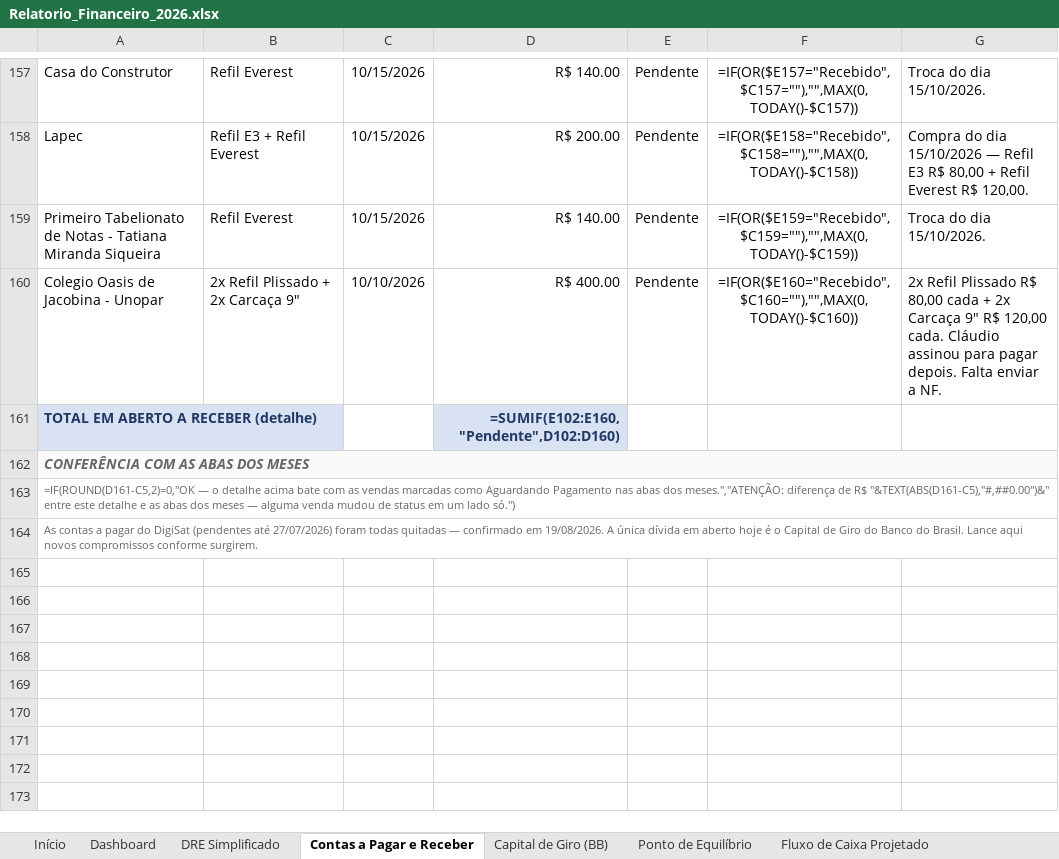
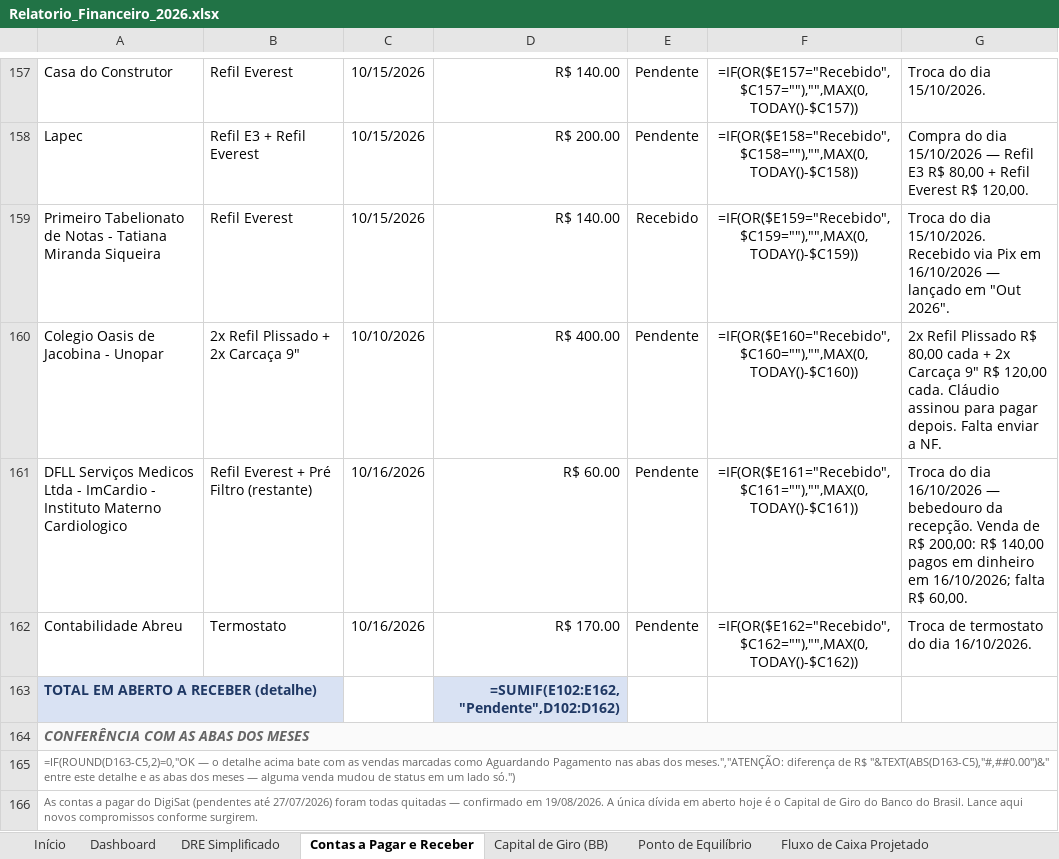
Before and after one commit to backupplanetaagua2025-hub/financeiro, an Excel workbook: Relatorio_Financeiro_2026.xlsx, sheet Contas a Pagar e Receber, drawn as a sheet; only a part is shown, gaps mark what is left out; values as stored, in another font and other column widths than the file's, no borders; formulas without a stored value are shown as written; addresses are those after the commit; the diff names each change by its address in the sheet, - before the commit and + after, or states it on an @@ line.

```diff
--- a/Relatorio_Financeiro_2026.xlsx (sheet Contas a Pagar e Receber)
+++ b/Relatorio_Financeiro_2026.xlsx (sheet Contas a Pagar e Receber)
-E159: Pendente
+E159: Recebido
-G159: …dia 15/10/2026.
+G159: …dia 15/10/2026. Recebido via Pix em 16/10/2026 — lançado em "Out 2026".
+row 161: DFLL Serviços Medicos Ltda - ImCardio - Instituto Materno Cardiologico | Refil Everest + Pré Filtro (restante) | 10/16/2026 | R$ 60.00 | Pendente | =IF(OR($E161="Recebido",$C161=""),"",MAX(0,TODAY()-$C161)) | Troca do dia 16/10/2026 — bebedouro da recepção. Venda de R$ 200,00: R$ 140,00 pagos em dinheiro em 16/10/2026; falta R$ 60,00.
+row 162: Contabilidade Abreu | Termostato | 10/16/2026 | R$ 170.00 | Pendente | =IF(OR($E162="Recebido",$C162=""),"",MAX(0,TODAY()-$C162)) | Troca de termostato do dia 16/10/2026.
-D163: =SUMIF(E102:E160,"Pendente",D102:D160)
+D163: =SUMIF(E102:E162,"Pendente",D102:D162)
-A165: =IF(ROUND(D161-C5,2)=0,"OK — o detalhe acima bate com as vendas marcadas como Aguardando Pagamento nas abas dos meses.","ATENÇÃO: diferença de R$ "&TEXT(ABS(D161-C5),"#,##0.00")&" entre este…
+A165: =IF(ROUND(D163-C5,2)=0,"OK — o detalhe acima bate com as vendas marcadas como Aguardando Pagamento nas abas dos meses.","ATENÇÃO: diferença de R$ "&TEXT(ABS(D163-C5),"#,##0.00")&" entre este…
```
Also changed, not shown: sheet Out 2026.
